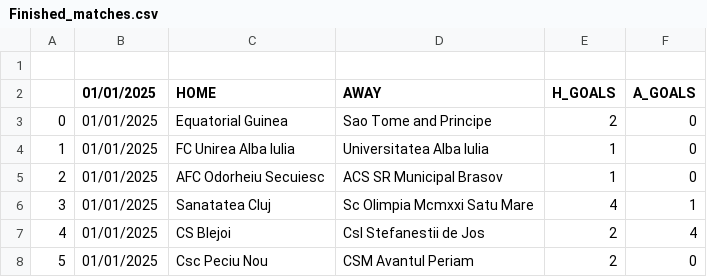
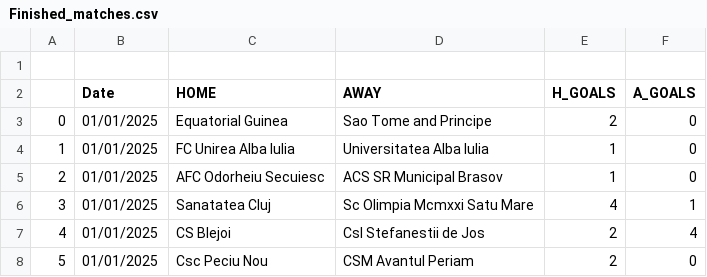
Before and after one commit to JOSPHATT/Finished_Matches, a CSV file: Finished_matches.csv, drawn as a sheet; only a part is shown.

Commit message:
Update Finished_matches.csv
added date column header text

```diff
--- a/Finished_matches.csv
+++ b/Finished_matches.csv
@@ -1,3 +1,3 @@
 
-,01/01/2025,HOME,AWAY,H_GOALS,A_GOALS
+,Date,HOME,AWAY,H_GOALS,A_GOALS
 0,01/01/2025,Equatorial Guinea,Sao Tome and Principe,2,0
```
